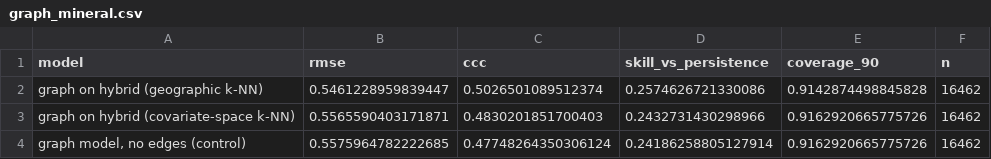
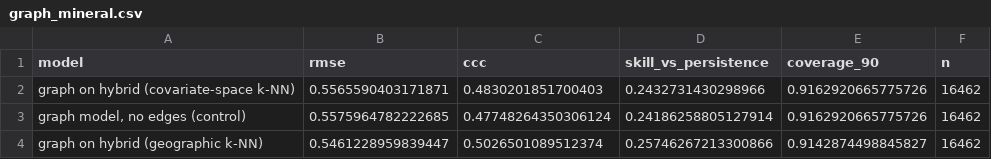
Before and after one commit to rakibhhridoy/soc-sequence-test, a CSV file: results/tables/graph_mineral.csv, drawn as a sheet; removed rows and columns are numbered as before the commit, all else as after; the diff names each change by its address in the sheet, - before the commit and + after, or states it on an @@ line.

Commit message:
Release 2.1.0: graph extension intervals and Landsat campaign-proxy test
run_graph.py now saves held-out predictions per neighbourhood; the control and
geographic runs were repeated on the main folds and reproduce their earlier scores.
graph_bootstrap.py gives paired block-bootstrap intervals: geographic neighbours add
0.016 (0.007 to 0.026) over the edge-free control.

campaign_proxy.py tests whether the unharmonised Landsat series carry the survey
campaign: they add 0.030 (0.020 to 0.040) beyond an explicit campaign input, and
removing them lowers boosting further in the new-places temporal design.

```diff
--- a/results/tables/graph_mineral.csv
+++ b/results/tables/graph_mineral.csv
-row 2: graph on hybrid (geographic k-NN) | 0.5461228959839447 | 0.5026501089512374 | 0.2574626721330086 | 0.9142874498845828 | 16462
+row 4: graph on hybrid (geographic k-NN) | 0.5461228959839447 | 0.5026501089512374 | 0.25746267213300866 | 0.9142874498845827 | 16462
```
Also changed, not shown: 10 other files.
